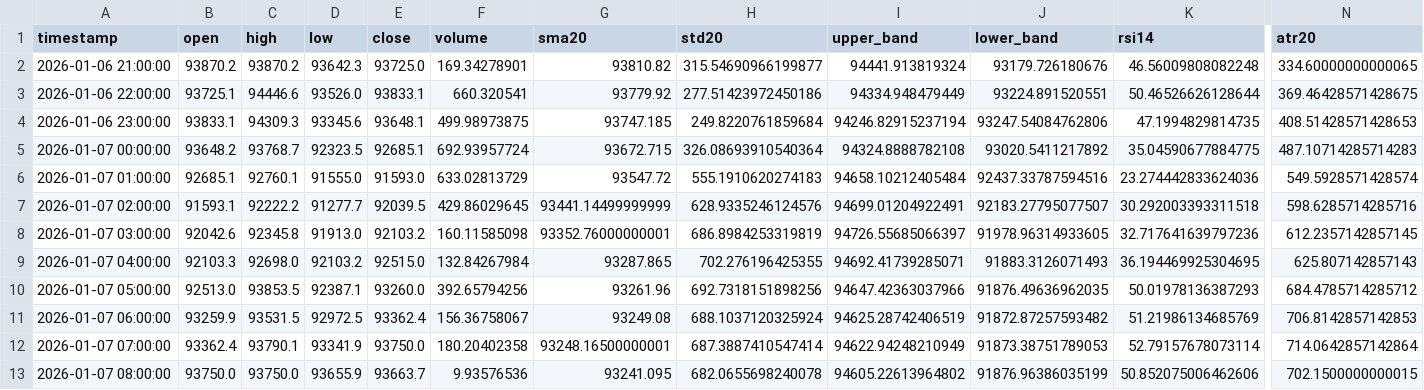
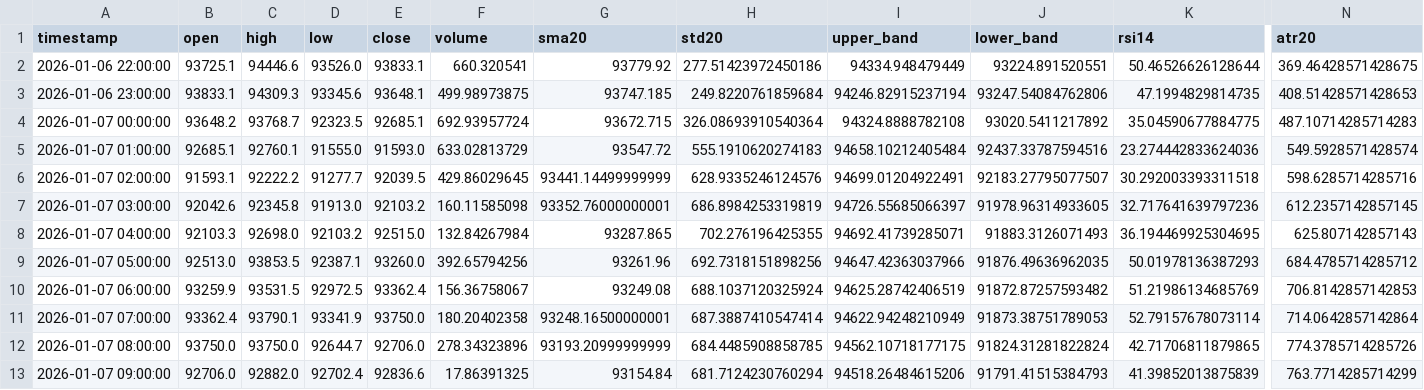
Before and after one commit to ha0zh/btc-db-v3-cron, a CSV file: backtest_results/indicators.csv, drawn as a sheet; only a part is shown, gaps mark what is left out; removed rows and columns are numbered as before the commit, all else as after; rows hold the shown columns only; the diff names each change by its address in the sheet, - before the commit and + after, or states it on an @@ line.

```diff
--- a/backtest_results/indicators.csv
+++ b/backtest_results/indicators.csv
-row 2: 2026-01-06 21:00:00 | 93870.2 | 93870.2 | 93642.3 | 93725.0 | 169.34278901 | 93810.82 | 315.54690966199877 | 94441.913819324 | 93179.726180676 | 46.56009808082248 | 334.60000000000065
-D12 (low): 93655.9
+D12 (low): 92644.7
-E12 (close): 93663.7
+E12 (close): 92706.0
-F12 (volume): 9.93576536
+F12 (volume): 278.34323896
-G12 (sma20): 93241.095
+G12 (sma20): 93193.20999999999
-H12 (std20): 682.0655698240078
+H12 (std20): 684.4485908858785
-I12 (upper_band): 94605.22613964802
+I12 (upper_band): 94562.10718177175
-J12 (lower_band): 91876.96386035199
+J12 (lower_band): 91824.31281822824
-K12 (rsi14): 50.852075006462606
+K12 (rsi14): 42.71706811879865
-N12 (atr20): 702.1500000000015
+N12 (atr20): 774.3785714285726
+row 13: 2026-01-07 09:00:00 | 92706.0 | 92882.0 | 92702.4 | 92836.6 | 17.86391325 | 93154.84 | 681.7124230760294 | 94518.26484615206 | 91791.41515384793 | 41.39852013875839 | 763.7714285714299
```
Also changed, not shown: backtest_results/conditions.csv, 3 other files.
